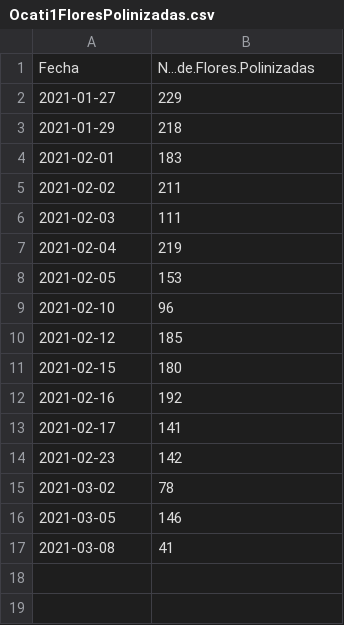
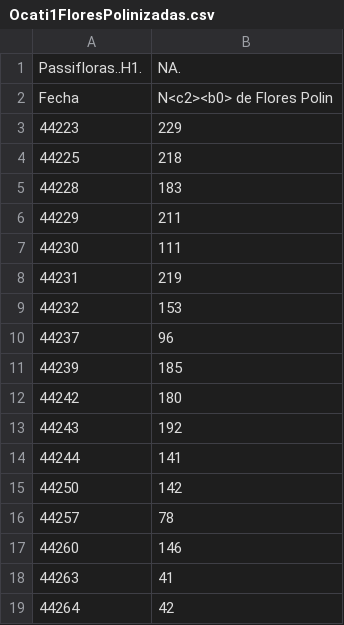
Before and after one commit to crbojaca/CBios, a CSV file: Ocati1FloresPolinizadas.csv, drawn as a sheet.

```diff
--- a/Ocati1FloresPolinizadas.csv
+++ b/Ocati1FloresPolinizadas.csv
@@ -1,17 +1,19 @@
-Fecha	N...de.Flores.Polinizadas
-2021-01-27	229
-2021-01-29	218
-2021-02-01	183
-2021-02-02	211
-2021-02-03	111
-2021-02-04	219
-2021-02-05	153
-2021-02-10	96
-2021-02-12	185
-2021-02-15	180
-2021-02-16	192
-2021-02-17	141
-2021-02-23	142
-2021-03-02	78
-2021-03-05	146
-2021-03-08	41
+Passifloras..H1.	NA.
+Fecha	N<c2><b0> de Flores Polin
+44223	229
+44225	218
+44228	183
+44229	211
+44230	111
+44231	219
+44232	153
+44237	96
+44239	185
+44242	180
+44243	192
+44244	141
+44250	142
+44257	78
+44260	146
+44263	41
+44264	42
```
Also changed, not shown: CBiosControlHidroponia.csv.
